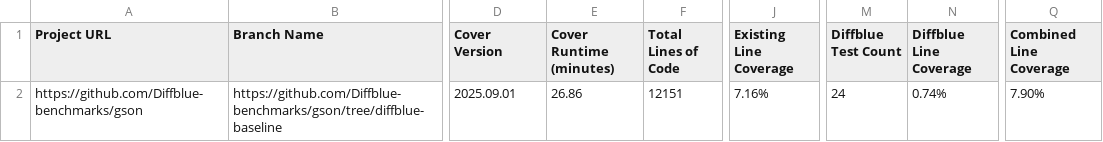
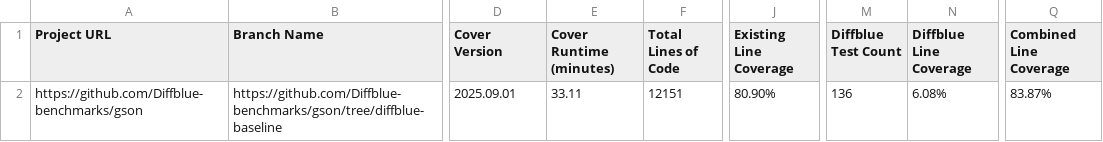
Before and after one commit to Diffblue-benchmarks/gson, a CSV file: diffblue-pov-results.csv, drawn as a sheet; only a part is shown, gaps mark what is left out; the diff names each change by its address in the sheet, - before the commit and + after, or states it on an @@ line.

Commit message:
PoV Tests from Diffblue Cover 2025.09.01

```diff
--- a/diffblue-pov-results.csv
+++ b/diffblue-pov-results.csv
-E2 (Cover Runtime (minutes)): 26.86
+E2 (Cover Runtime (minutes)): 33.11
-J2 (Existing Line Coverage): 7.16%
+J2 (Existing Line Coverage): 80.90%
-M2 (Diffblue Test Count): 24
+M2 (Diffblue Test Count): 136
-N2 (Diffblue Line Coverage): 0.74%
+N2 (Diffblue Line Coverage): 6.08%
-Q2 (Combined Line Coverage): 7.90%
+Q2 (Combined Line Coverage): 83.87%
```
Also changed, not shown: 36 other files.
